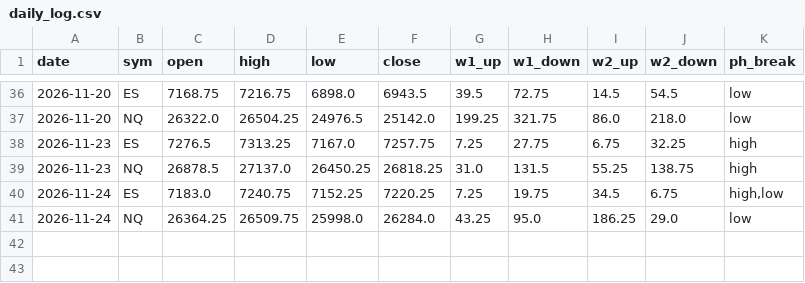
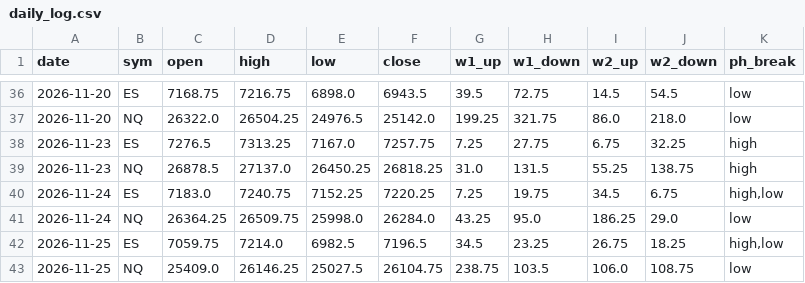
Before and after one commit to thetrinmillenia/belle-backtest, a CSV file: data/daily_log.csv, drawn as a sheet; only a part is shown, gaps mark what is left out; the diff names each change by its address in the sheet, - before the commit and + after, or states it on an @@ line.

```diff
--- a/data/daily_log.csv
+++ b/data/daily_log.csv
+row 42: 2026-11-25 | ES | 7059.75 | 7214.0 | 6982.5 | 7196.5 | 34.5 | 23.25 | 26.75 | 18.25 | high,low
+row 43: 2026-11-25 | NQ | 25409.0 | 26146.25 | 25027.5 | 26104.75 | 238.75 | 103.5 | 106.0 | 108.75 | low
```
Also changed, not shown: 3 other files.
